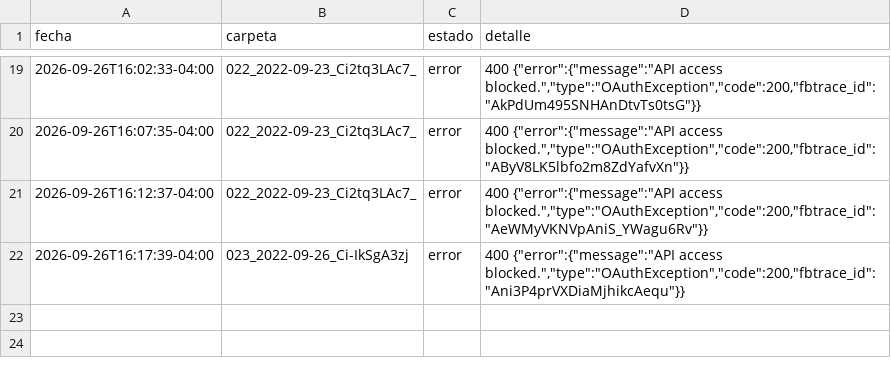
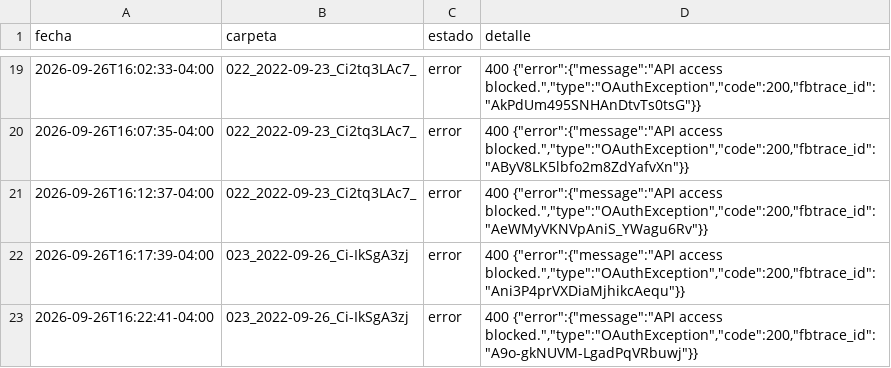
Before and after one commit to brolly30/hatico-reels, a CSV file: publicados.csv, drawn as a sheet; only a part is shown, gaps mark what is left out.

```diff
--- a/publicados.csv
+++ b/publicados.csv
@@ -22 +22,2 @@ fecha,carpeta,estado,detalle
 2026-09-26T16:17:39-04:00,023_2022-09-26_Ci-IkSgA3zj,error,"400 {""error"":{""message"":""API access blocked."",""type"":""OAuthException"",""code"":200,""fbtrace_id"":""Ani3P4prVXDiaMjhikcAequ""}}"
+2026-09-26T16:22:41-04:00,023_2022-09-26_Ci-IkSgA3zj,error,"400 {""error"":{""message"":""API access blocked."",""type"":""OAuthException"",""code"":200,""fbtrace_id"":""A9o-gkNUVM-LgadPqVRbuwj""}}"
```
